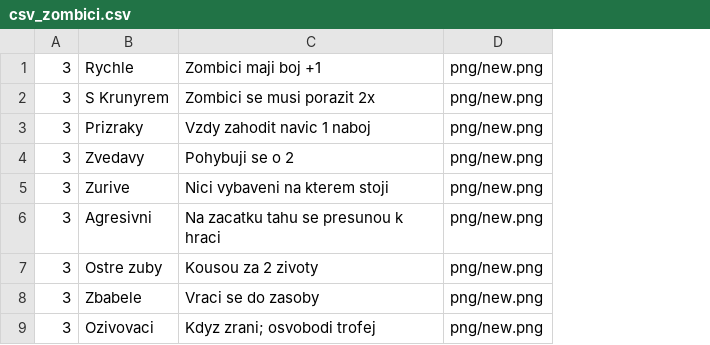
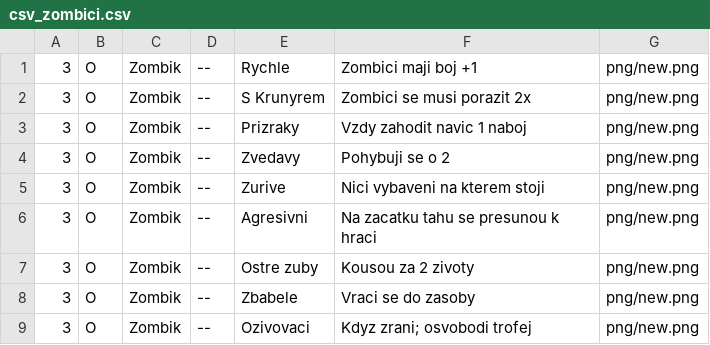
Before and after one commit to gdarai/cardgames, a CSV file: zombies_doom/cards/csv_zombici.csv, drawn as a sheet; the diff names each change by its address in the sheet, - before the commit and + after, or states it on an @@ line.

```diff
--- a/zombies_doom/cards/csv_zombici.csv
+++ b/zombies_doom/cards/csv_zombici.csv
+column B, rows 1-9: all O
+column C, rows 1-9: all Zombik
+column D, rows 1-9: all --
```
Also changed, not shown: zombies_doom/cards/csv_karty.csv, 6 other files.
